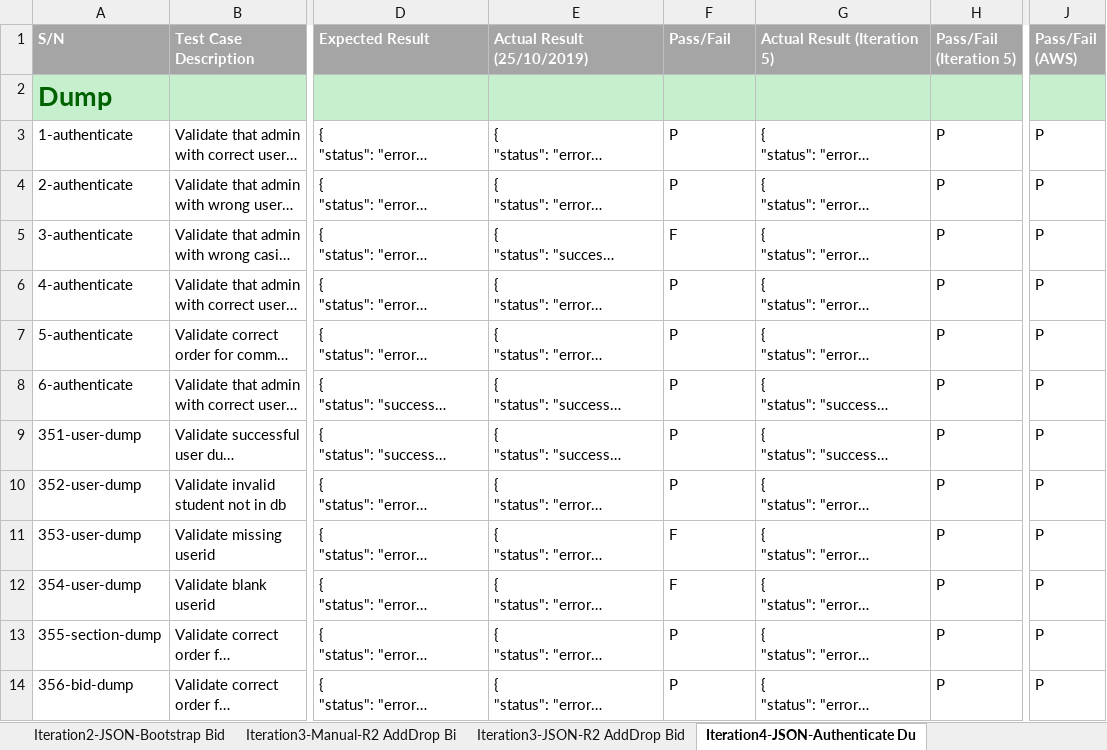
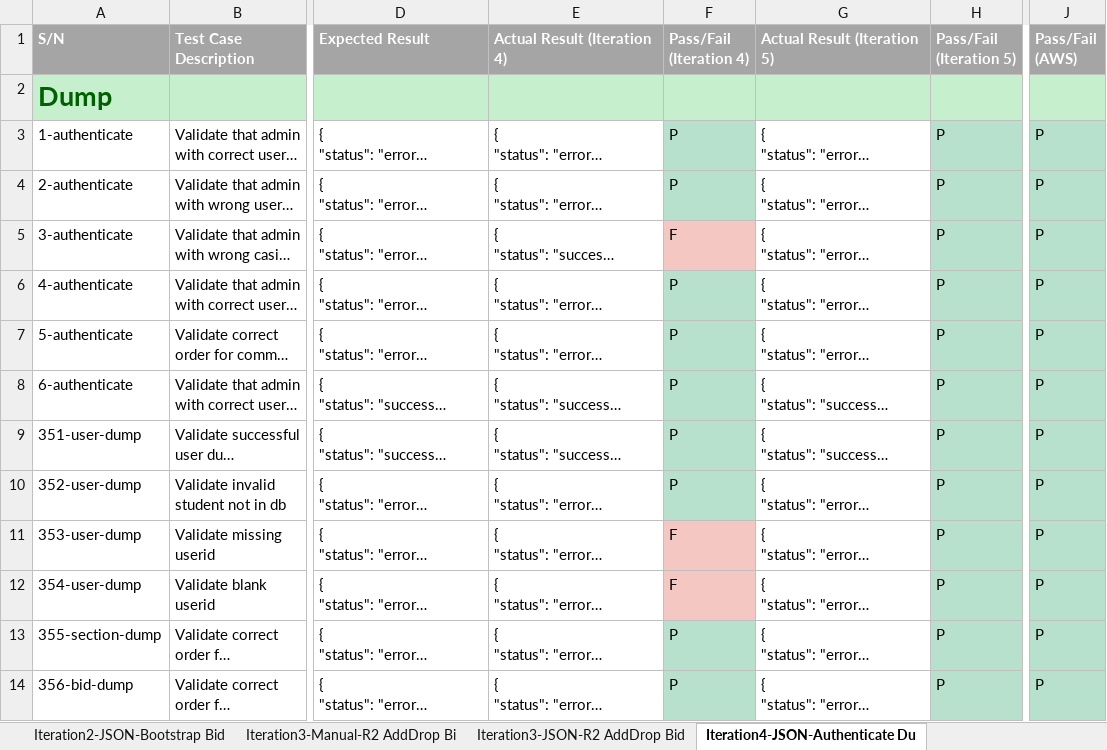
Before and after one commit to sebastianhkx/SPM-2019-Y2S1, an Excel workbook: testing/testcases.xlsx, sheet Iteration4-JSON-Authenticate Du, drawn as a sheet; only a part is shown, gaps mark what is left out; long unchanged cells end in …; values as stored, in another font and other column widths than the file's, no borders; charts and pictures and conditional formats not drawn; the diff names each change by its address in the sheet, - before the commit and + after, or states it on an @@ line.

```diff
--- a/testing/testcases.xlsx (sheet Iteration4-JSON-Authenticate Du)
+++ b/testing/testcases.xlsx (sheet Iteration4-JSON-Authenticate Du)
-E1: Actual Result (25/10/2019)
+E1: Actual Result (Iteration 4)
-F1: Pass/Fail
+F1: Pass/Fail (Iteration 4)
-F3:F4 fill: none
+F3:F4 fill: #B7E1CD
-H3:H14 fill: none
+H3:H14 fill: #B7E1CD
-J3:J14 fill: none
+J3:J14 fill: #B7E1CD
-F5 fill: none
+F5 fill: #F4C7C3
-F6:F10 fill: none
+F6:F10 fill: #B7E1CD
-F11:F12 fill: none
+F11:F12 fill: #F4C7C3
-F13:F14 fill: none
+F13:F14 fill: #B7E1CD
```
Also changed, not shown: sheet Iteration2-JSON-Bootstrap Bid, sheet Iteration3-JSON-R2 AddDrop Bid, sheet lteration5-Manual-additional fu, sheet lteration5-JSON-Bid status, sheet Iteration1-Manual-Login, sheet Iteration2-Manual-Bootstrap-Bid, 1 more sheet, formulas that keep their value, charts or pictures.
